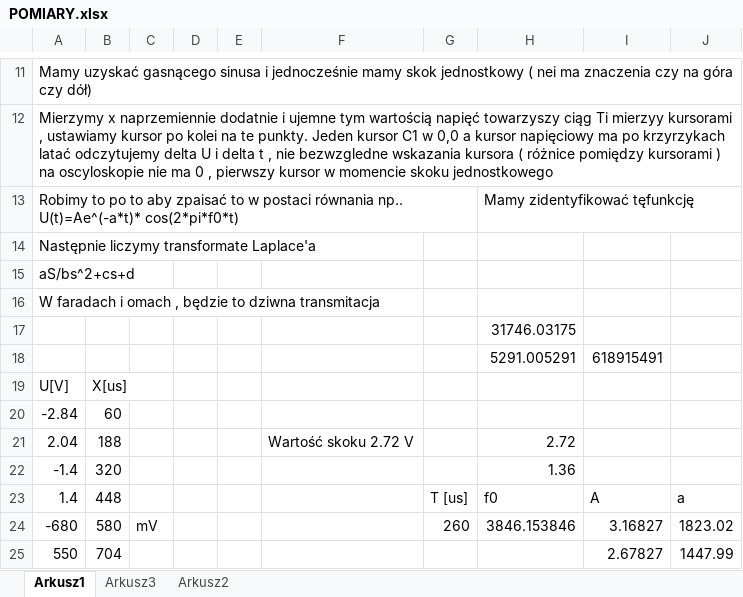
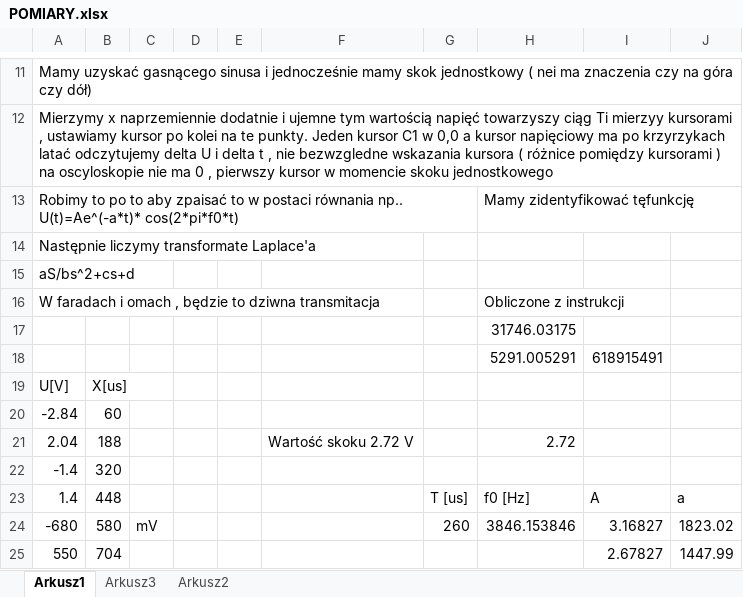
Before and after one commit to ziele3920/SAiC, an Excel workbook: POMIARY.xlsx, sheet Arkusz1, drawn as a sheet; only a part is shown, gaps mark what is left out; values as stored, in another font and other column widths than the file's, no borders; the diff names each change by its address in the sheet, - before the commit and + after, or states it on an @@ line.

```diff
--- a/POMIARY.xlsx (sheet Arkusz1)
+++ b/POMIARY.xlsx (sheet Arkusz1)
-H16: (empty)
+H16: Obliczone z instrukcji
-H22: 1.36
+H22: (empty)
-H23: f0
+H23: f0 [Hz]
```
Also changed, not shown: charts or pictures, 1 other file.
